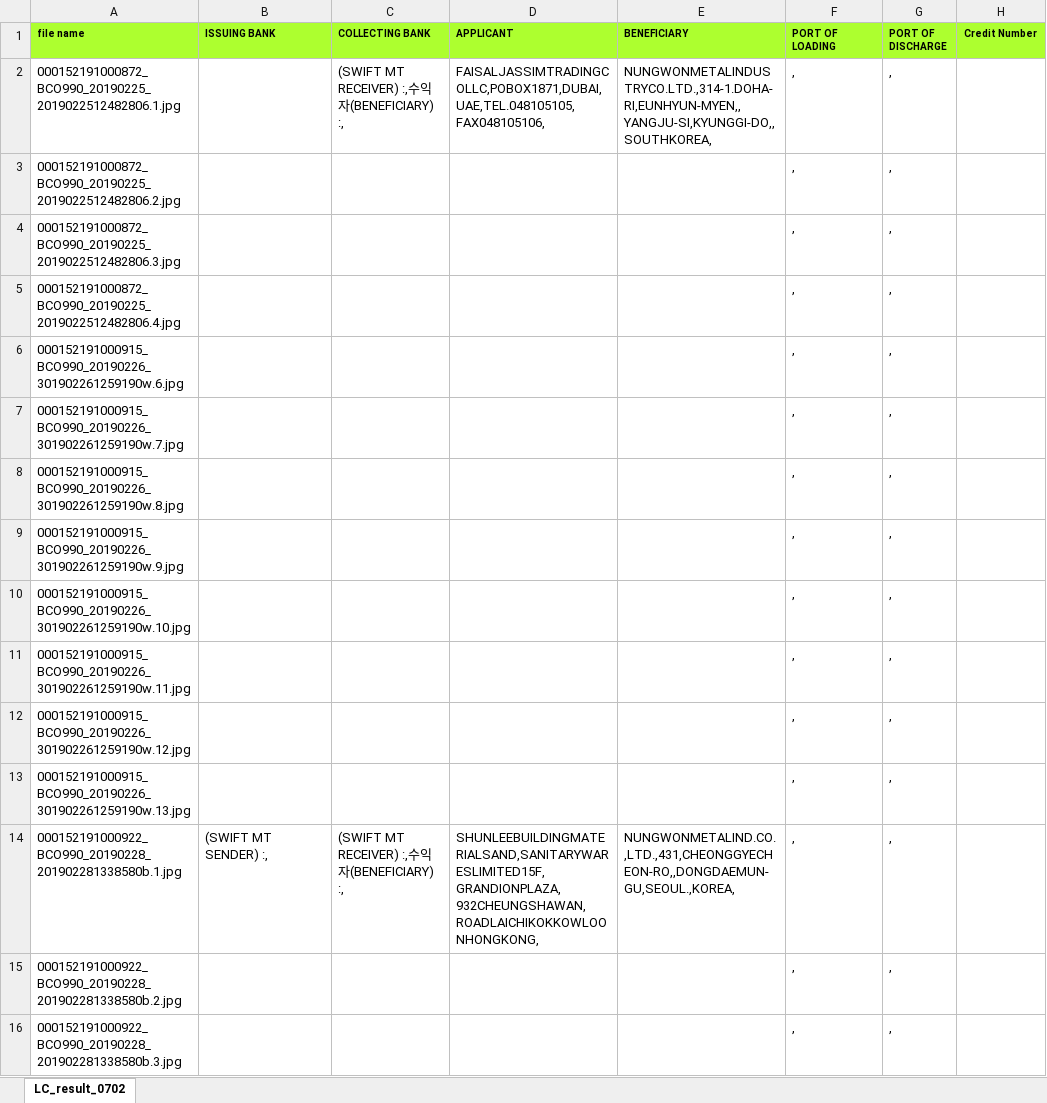
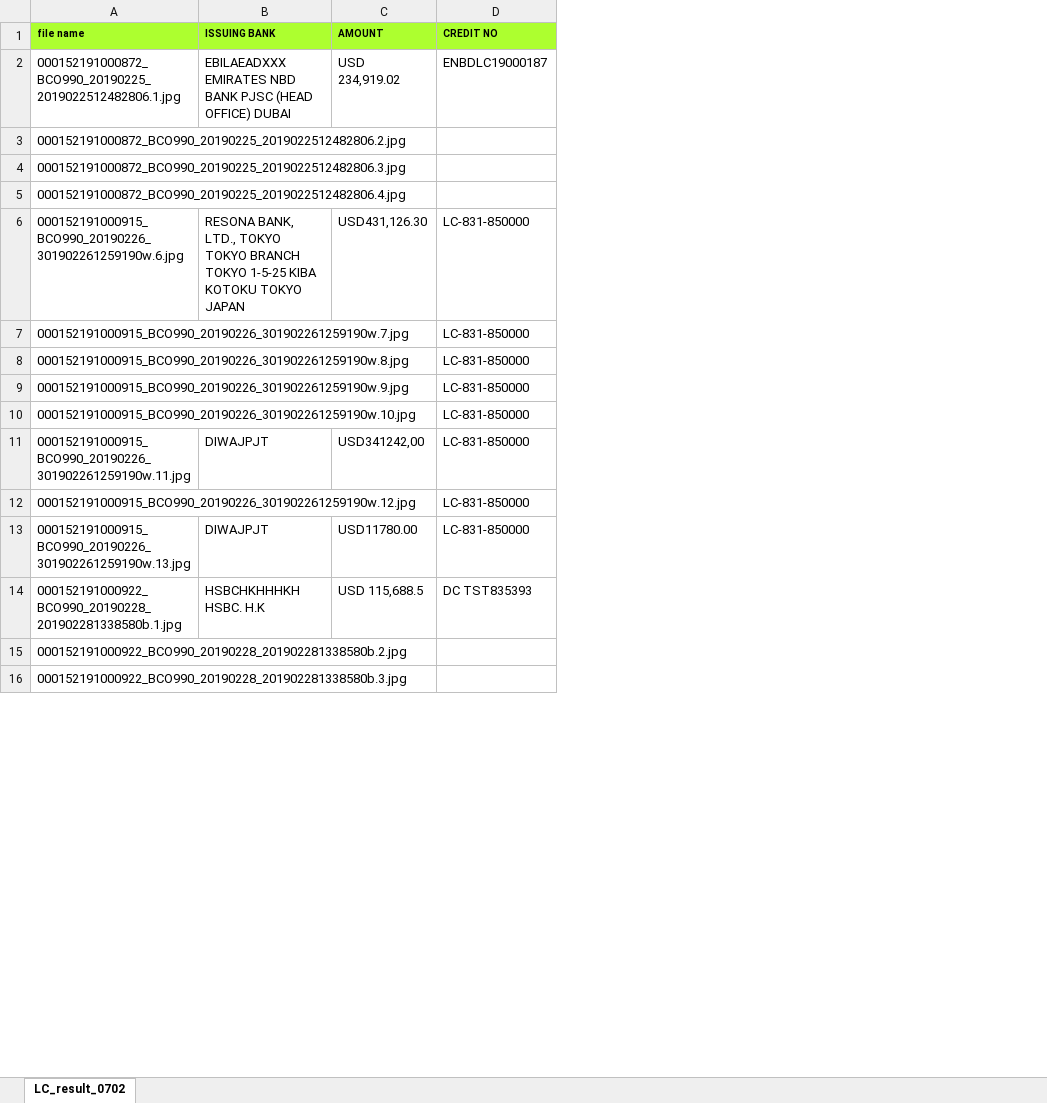
Before and after one commit to bullseye73/python, an Excel workbook: IBK/excel/LC_result_0702_Current.xlsx, sheet LC_result_0702, drawn as a sheet; only a part is shown; values as stored, in another font and other column widths than the file's, no borders; removed rows and columns are numbered as before the commit, all else as after; the diff covers the shown part only; the diff names each change by its address in the sheet, - before the commit and + after, or states it on an @@ line.

```diff
--- a/IBK/excel/LC_result_0702_Current.xlsx (sheet LC_result_0702)
+++ b/IBK/excel/LC_result_0702_Current.xlsx (sheet LC_result_0702)
-column C (COLLECTING BANK), rows 2-14: (SWIFT MT RECEIVER) :,수익자(BENEFICIARY) :, |  |  |  |  |  |  |  |  |  |  |  | (SWIFT MT RECEIVER) :,수익자(BENEFICIARY) :,
-column D (APPLICANT), rows 2-14: FAISALJASSIMTRADINGCOLLC,POBOX1871,DUBAI,UAE,TEL.048105105,FAX048105106, |  |  |  |  |  |  |  |  |  |  |  | SHUNLEEBUILDINGMATERIALSAND,SANITARYWARESLIMITED15F,GRANDIONPLAZA,932CHEUNGSHAWAN,ROADLAICHIKOKKOWLOONHONGKONG,
-column E (BENEFICIARY), rows 2-14: NUNGWONMETALINDUSTRYCO.LTD.,314-1.DOHA-RI,EUNHYUN-MYEN,,YANGJU-SI,KYUNGGI-DO,,SOUTHKOREA, |  |  |  |  |  |  |  |  |  |  |  | NUNGWONMETALIND.CO.,LTD.,431,CHEONGGYECHEON-RO,,DONGDAEMUN-GU,SEOUL.,KOREA,
-column F (PORT OF LOADING), rows 2-16: all ,
-column G (PORT OF DISCHARGE), rows 2-16: all ,
-column H (Credit Number), empty
+column C (AMOUNT), rows 2-14: USD 234,919.02 |  |  |  | USD431,126.30 |  |  |  |  | USD341242,00 |  | USD11780.00 | USD 115,688.5
+column D (CREDIT NO), rows 2-14: ENBDLC19000187 |  |  |  | LC-831-850000 | LC-831-850000 | LC-831-850000 | LC-831-850000 | LC-831-850000 | LC-831-850000 | LC-831-850000 | LC-831-850000 | DC TST835393
-B2 (ISSUING BANK): (empty)
+B2 (ISSUING BANK): EBILAEADXXX EMIRATES NBD BANK PJSC (HEAD OFFICE) DUBAI
-B6 (ISSUING BANK): (empty)
+B6 (ISSUING BANK): RESONA BANK, LTD., TOKYO TOKYO BRANCH TOKYO 1-5-25 KIBA KOTOKU TOKYO JAPAN
-B11 (ISSUING BANK): (empty)
+B11 (ISSUING BANK): DIWAJPJT
-B13 (ISSUING BANK): (empty)
+B13 (ISSUING BANK): DIWAJPJT
-B14 (ISSUING BANK): (SWIFT MT SENDER) :,
+B14 (ISSUING BANK): HSBCHKHHHKH HSBC. H.K
```
Also changed, not shown: 13 edited cells elsewhere in this sheet, IBK/excel/LC_result_0702.xlsx, IBK/excel/invoice_result_0702_Current_ori.xlsx.
